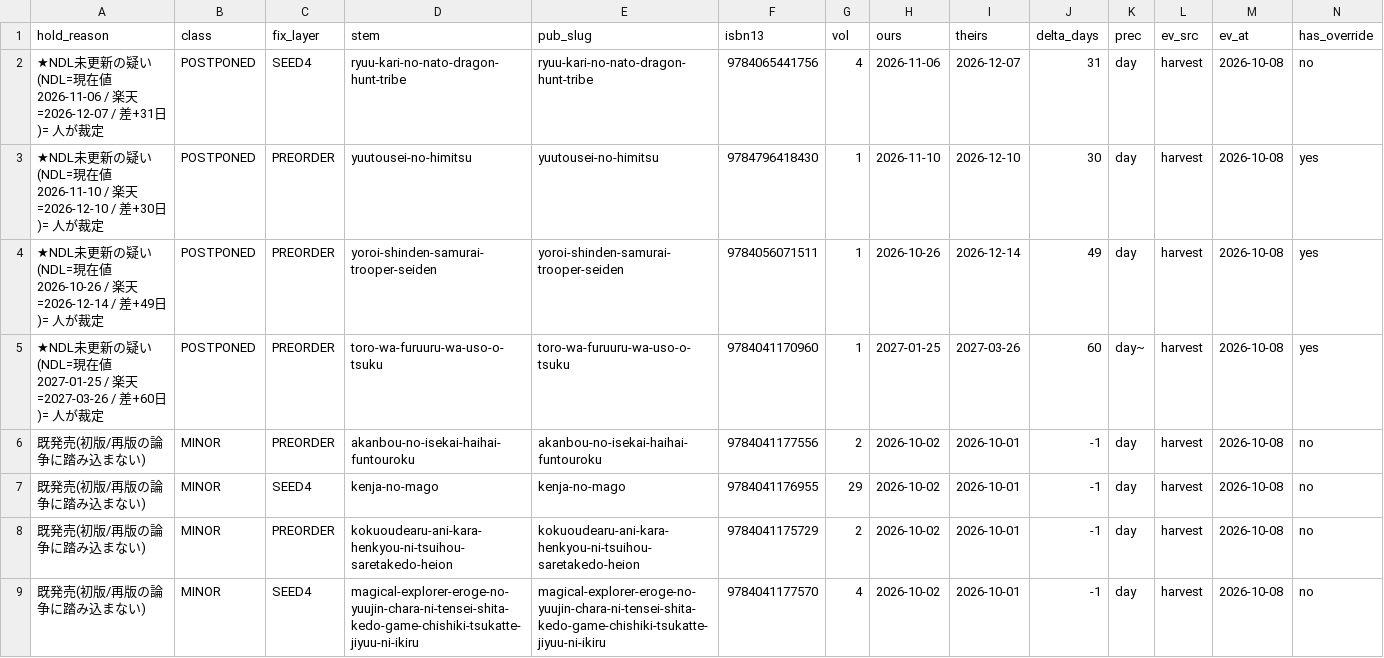
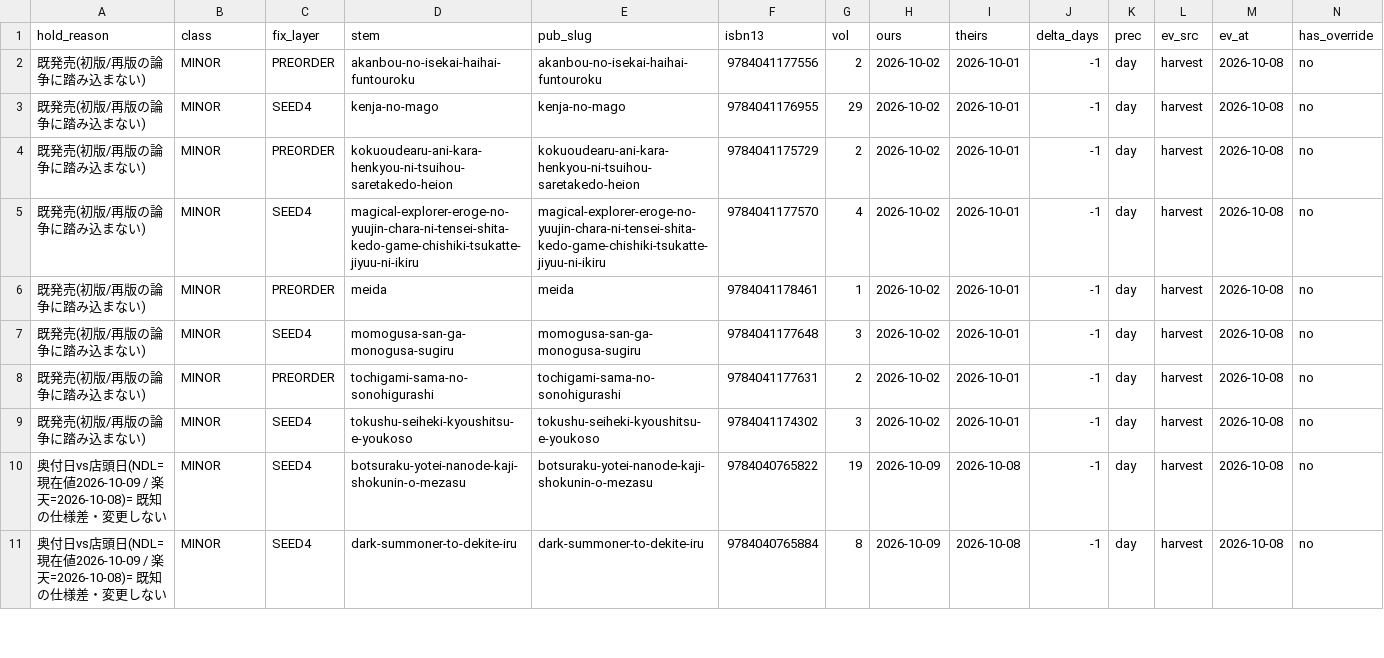
Before and after one commit to shuichi0725-cmyk/MANGAL, a TSV file: docs/production-diagnostics/preorder-date-drift-review.tsv, drawn as a sheet; only a part is shown; the shorter side is filled out with more unchanged rows; rows hold the shown columns only; the diff names each change by its address in the sheet, - before the commit and + after, or states it on an @@ line.

```diff
--- a/docs/production-diagnostics/preorder-date-drift-review.tsv
+++ b/docs/production-diagnostics/preorder-date-drift-review.tsv
-row 2: ★NDL未更新の疑い(NDL=現在値2026-11-06 / 楽天=2026-12-07 / 差+31日)= 人が裁定 | POSTPONED | SEED4 | ryuu-kari-no-nato-dragon-hunt-tribe | ryuu-kari-no-nato-dragon-hunt-tribe | 9784065441756 | 4 | 2026-11-06 | 2026-12-07 | 31 | day | harvest | 2026-10-08 | no
-row 3: ★NDL未更新の疑い(NDL=現在値2026-11-10 / 楽天=2026-12-10 / 差+30日)= 人が裁定 | POSTPONED | PREORDER | yuutousei-no-himitsu | yuutousei-no-himitsu | 9784796418430 | 1 | 2026-11-10 | 2026-12-10 | 30 | day | harvest | 2026-10-08 | yes
-row 4: ★NDL未更新の疑い(NDL=現在値2026-10-26 / 楽天=2026-12-14 / 差+49日)= 人が裁定 | POSTPONED | PREORDER | yoroi-shinden-samurai-trooper-seiden | yoroi-shinden-samurai-trooper-seiden | 9784056071511 | 1 | 2026-10-26 | 2026-12-14 | 49 | day | harvest | 2026-10-08 | yes
-row 5: ★NDL未更新の疑い(NDL=現在値2027-01-25 / 楽天=2027-03-26 / 差+60日)= 人が裁定 | POSTPONED | PREORDER | toro-wa-furuuru-wa-uso-o-tsuku | toro-wa-furuuru-wa-uso-o-tsuku | 9784041170960 | 1 | 2027-01-25 | 2027-03-26 | 60 | day~ | harvest | 2026-10-08 | yes
```
Also changed, not shown: 7 other files.
